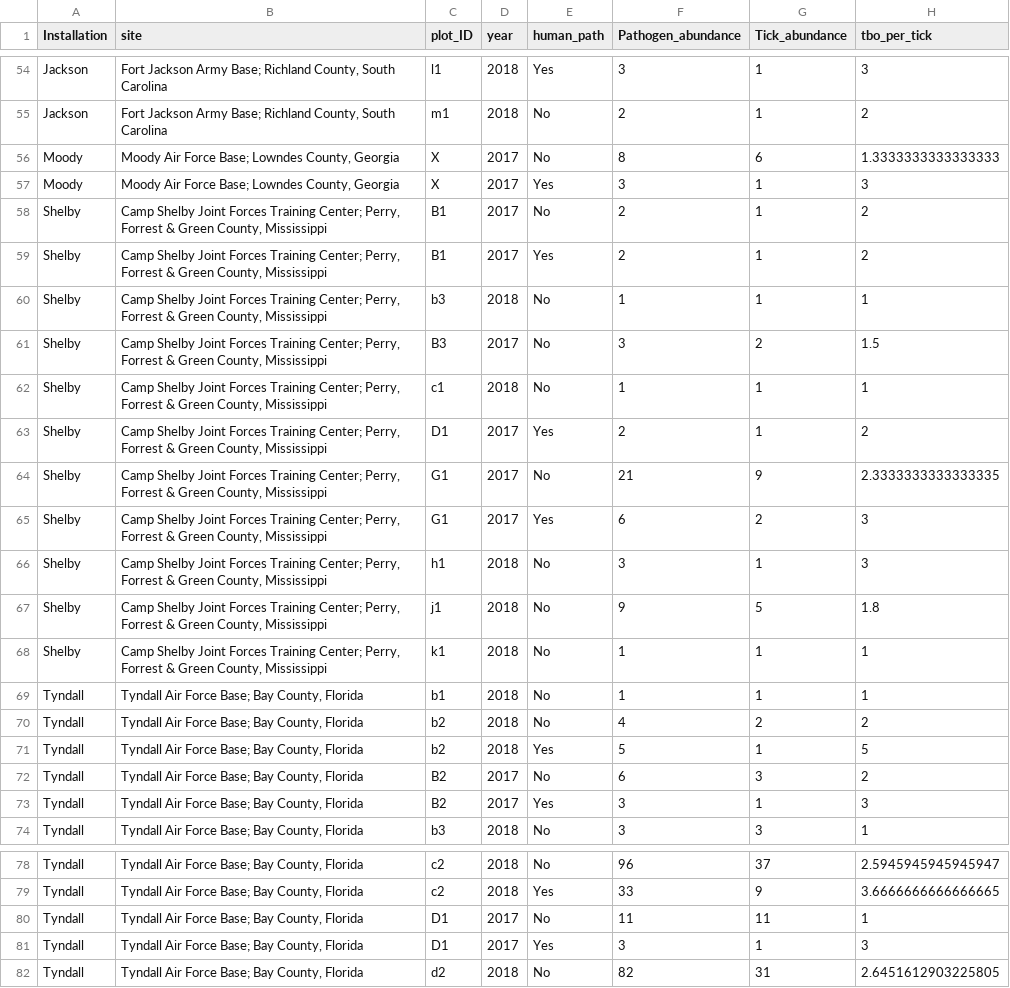
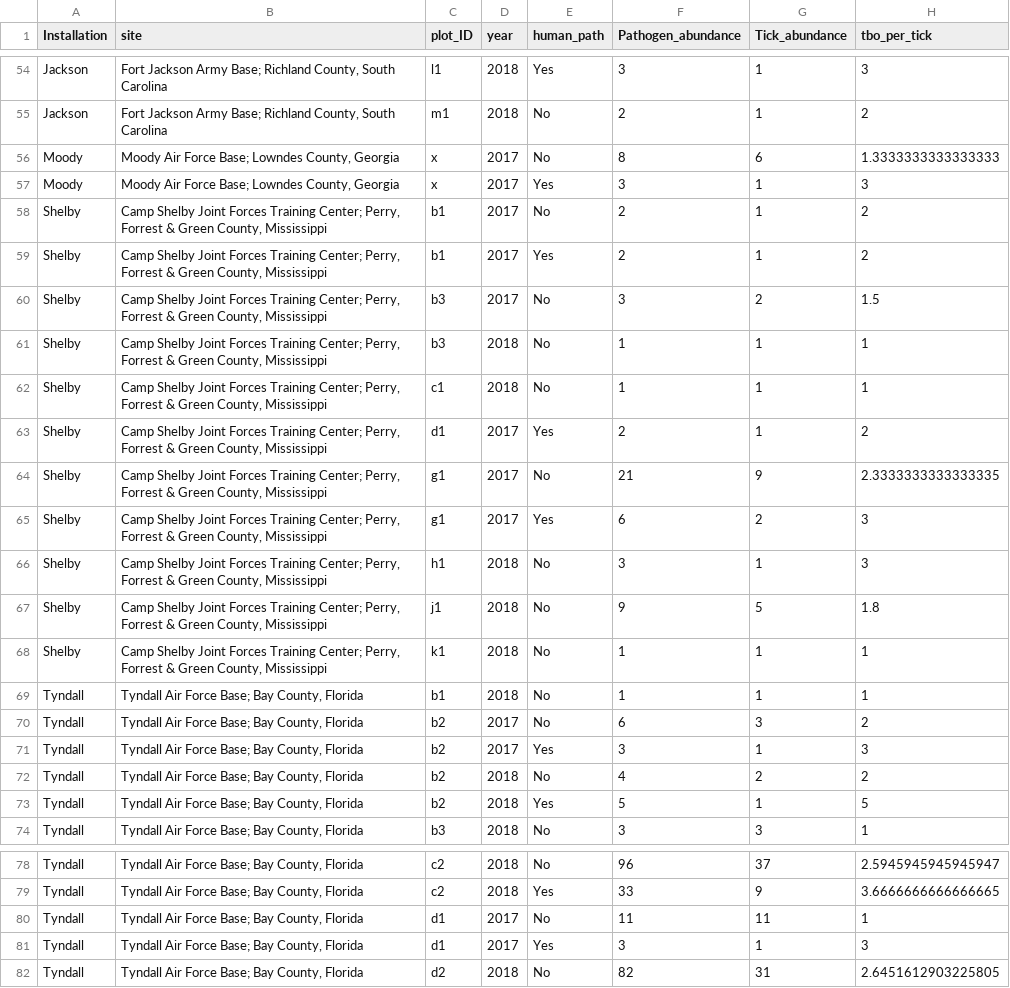
Before and after one commit to whalend/SERDP_Project, a CSV file: data/tbo_human_strict_onTraps.csv, drawn as a sheet; only a part is shown, gaps mark what is left out; the diff covers the shown part only.

Commit message:
Reprocess TBO data with plot_ID correction. Made all plot_ID lowercase to ensure proper matching for any that were sampled in multiple years.

```diff
--- a/data/tbo_human_strict_onTraps.csv
+++ b/data/tbo_human_strict_onTraps.csv
@@ -55,12 +55,12 @@ Jackson,"Fort Jackson Army Base; Richland County, South Carolina",l1,2018,Yes,3,
 Jackson,"Fort Jackson Army Base; Richland County, South Carolina",m1,2018,No,2,1,2
-Moody,"Moody Air Force Base; Lowndes County, Georgia",X,2017,No,8,6,1.3333333333333333
-Moody,"Moody Air Force Base; Lowndes County, Georgia",X,2017,Yes,3,1,3
-Shelby,"Camp Shelby Joint Forces Training Center; Perry, Forrest & Green County, Mississippi",B1,2017,No,2,1,2
-Shelby,"Camp Shelby Joint Forces Training Center; Perry, Forrest & Green County, Mississippi",B1,2017,Yes,2,1,2
+Moody,"Moody Air Force Base; Lowndes County, Georgia",x,2017,No,8,6,1.3333333333333333
+Moody,"Moody Air Force Base; Lowndes County, Georgia",x,2017,Yes,3,1,3
+Shelby,"Camp Shelby Joint Forces Training Center; Perry, Forrest & Green County, Mississippi",b1,2017,No,2,1,2
+Shelby,"Camp Shelby Joint Forces Training Center; Perry, Forrest & Green County, Mississippi",b1,2017,Yes,2,1,2
+Shelby,"Camp Shelby Joint Forces Training Center; Perry, Forrest & Green County, Mississippi",b3,2017,No,3,2,1.5
 Shelby,"Camp Shelby Joint Forces Training Center; Perry, Forrest & Green County, Mississippi",b3,2018,No,1,1,1
-Shelby,"Camp Shelby Joint Forces Training Center; Perry, Forrest & Green County, Mississippi",B3,2017,No,3,2,1.5
 Shelby,"Camp Shelby Joint Forces Training Center; Perry, Forrest & Green County, Mississippi",c1,2018,No,1,1,1
-Shelby,"Camp Shelby Joint Forces Training Center; Perry, Forrest & Green County, Mississippi",D1,2017,Yes,2,1,2
-Shelby,"Camp Shelby Joint Forces Training Center; Perry, Forrest & Green County, Mississippi",G1,2017,No,21,9,2.3333333333333335
-Shelby,"Camp Shelby Joint Forces Training Center; Perry, Forrest & Green County, Mississippi",G1,2017,Yes,6,2,3
+Shelby,"Camp Shelby Joint Forces Training Center; Perry, Forrest & Green County, Mississippi",d1,2017,Yes,2,1,2
+Shelby,"Camp Shelby Joint Forces Training Center; Perry, Forrest & Green County, Mississippi",g1,2017,No,21,9,2.3333333333333335
+Shelby,"Camp Shelby Joint Forces Training Center; Perry, Forrest & Green County, Mississippi",g1,2017,Yes,6,2,3
 Shelby,"Camp Shelby Joint Forces Training Center; Perry, Forrest & Green County, Mississippi",h1,2018,No,3,1,3
@@ -69,6 +69,6 @@ Shelby,"Camp Shelby Joint Forces Training Center; Perry, Forrest & Green County,
 Tyndall,"Tyndall Air Force Base; Bay County, Florida",b1,2018,No,1,1,1
+Tyndall,"Tyndall Air Force Base; Bay County, Florida",b2,2017,No,6,3,2
+Tyndall,"Tyndall Air Force Base; Bay County, Florida",b2,2017,Yes,3,1,3
 Tyndall,"Tyndall Air Force Base; Bay County, Florida",b2,2018,No,4,2,2
 Tyndall,"Tyndall Air Force Base; Bay County, Florida",b2,2018,Yes,5,1,5
-Tyndall,"Tyndall Air Force Base; Bay County, Florida",B2,2017,No,6,3,2
-Tyndall,"Tyndall Air Force Base; Bay County, Florida",B2,2017,Yes,3,1,3
 Tyndall,"Tyndall Air Force Base; Bay County, Florida",b3,2018,No,3,3,1
@@ -79,4 +79,4 @@ Tyndall,"Tyndall Air Force Base; Bay County, Florida",c2,2018,No,96,37,2.5945945
 Tyndall,"Tyndall Air Force Base; Bay County, Florida",c2,2018,Yes,33,9,3.6666666666666665
-Tyndall,"Tyndall Air Force Base; Bay County, Florida",D1,2017,No,11,11,1
-Tyndall,"Tyndall Air Force Base; Bay County, Florida",D1,2017,Yes,3,1,3
+Tyndall,"Tyndall Air Force Base; Bay County, Florida",d1,2017,No,11,11,1
+Tyndall,"Tyndall Air Force Base; Bay County, Florida",d1,2017,Yes,3,1,3
 Tyndall,"Tyndall Air Force Base; Bay County, Florida",d2,2018,No,82,31,2.6451612903225805
```
Also changed, not shown: 2 added rows, 2 removed rows and 18 edited cells elsewhere in this file, data/tbo_ticks_onTraps.csv, data/tbo_ticks_plot_year.csv, 2 other files.
